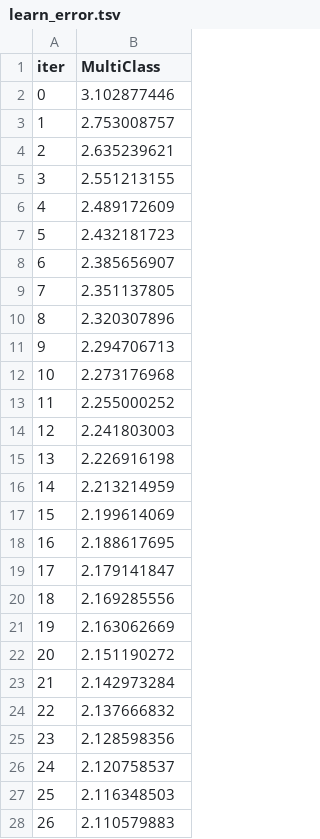
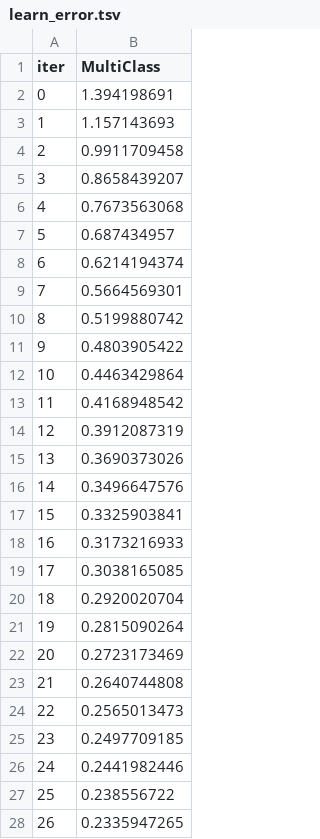
Before and after one commit to ManavKatrodiyaOpash/vin-sphere-python, a TSV file: catboost_info/learn_error.tsv, drawn as a sheet; only a part is shown; the diff covers the shown part only.

```diff
--- a/catboost_info/learn_error.tsv
+++ b/catboost_info/learn_error.tsv
@@ -1,28 +1,28 @@
 iter	MultiClass
-0	3.102877446
-1	2.753008757
-2	2.635239621
-3	2.551213155
-4	2.489172609
-5	2.432181723
-6	2.385656907
-7	2.351137805
-8	2.320307896
-9	2.294706713
-10	2.273176968
-11	2.255000252
-12	2.241803003
-13	2.226916198
-14	2.213214959
-15	2.199614069
-16	2.188617695
-17	2.179141847
-18	2.169285556
-19	2.163062669
-20	2.151190272
-21	2.142973284
-22	2.137666832
-23	2.128598356
-24	2.120758537
-25	2.116348503
-26	2.110579883
+0	1.394198691
+1	1.157143693
+2	0.9911709458
+3	0.8658439207
+4	0.7673563068
+5	0.687434957
+6	0.6214194374
+7	0.5664569301
+8	0.5199880742
+9	0.4803905422
+10	0.4463429864
+11	0.4168948542
+12	0.3912087319
+13	0.3690373026
+14	0.3496647576
+15	0.3325903841
+16	0.3173216933
+17	0.3038165085
+18	0.2920020704
+19	0.2815090264
+20	0.2723173469
+21	0.2640744808
+22	0.2565013473
+23	0.2497709185
+24	0.2441982446
+25	0.238556722
+26	0.2335947265
```
Also changed, not shown: 13 added rows elsewhere in this file, catboost_info/test_error.tsv, catboost_info/time_left.tsv, 10 other files.
